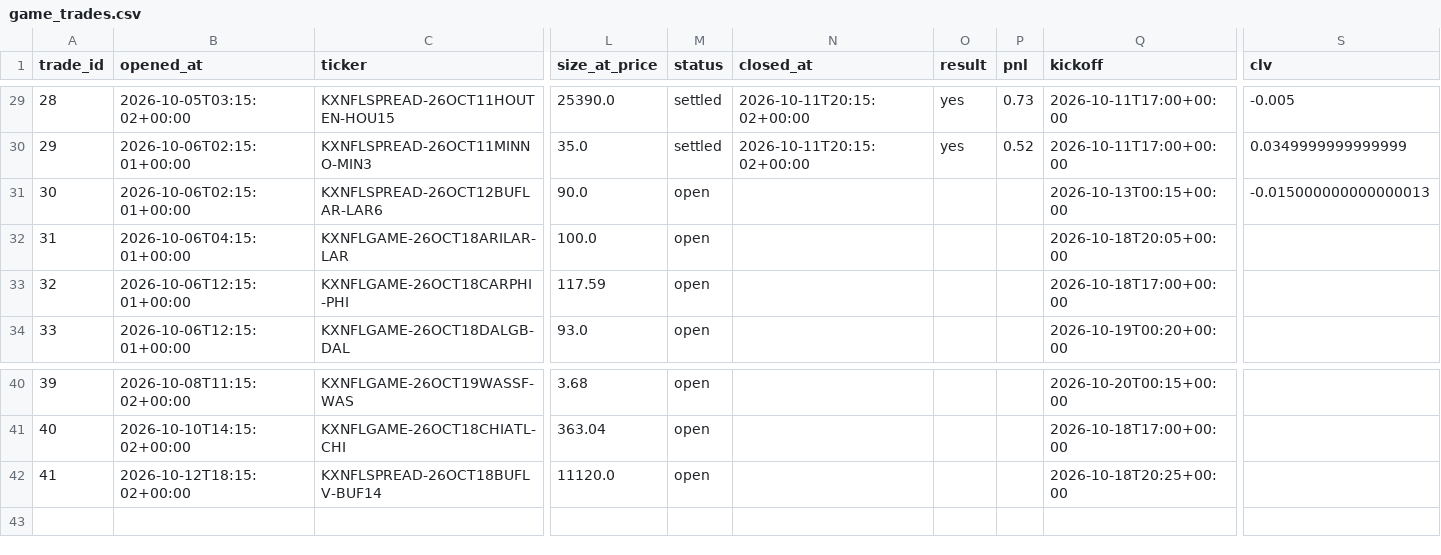
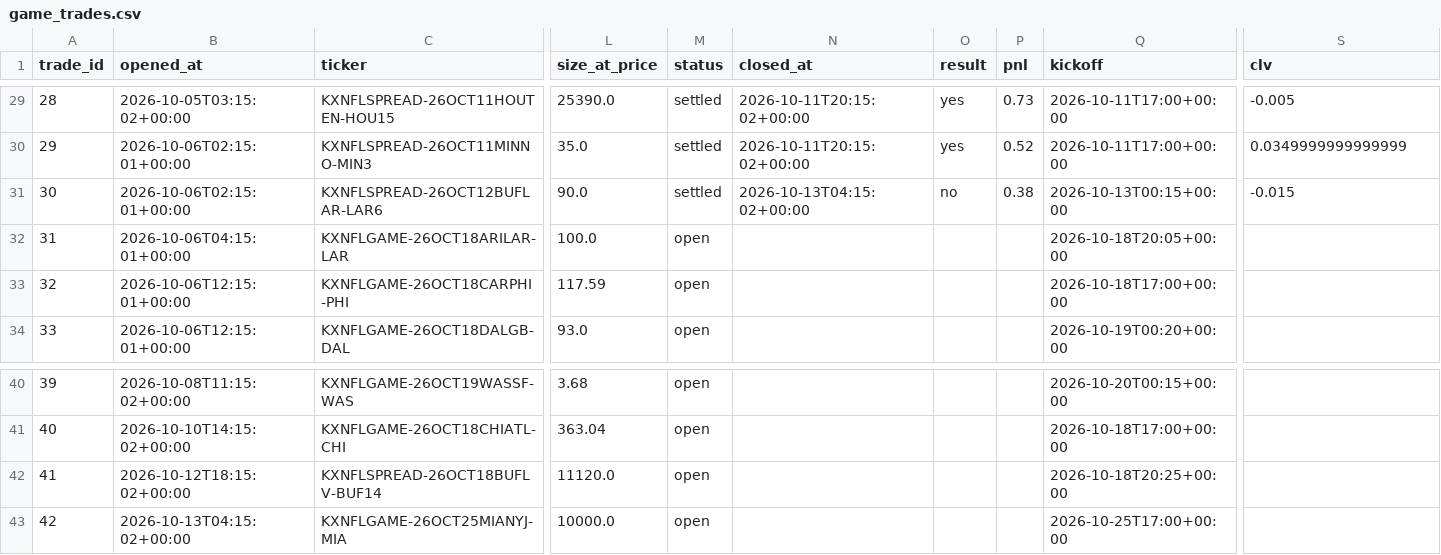
Before and after one commit to mastayb/nfl-power-rankings, a CSV file: data/paper/game_trades.csv, drawn as a sheet; only a part is shown, gaps mark what is left out; rows hold the shown columns only; the diff names each change by its address in the sheet, - before the commit and + after, or states it on an @@ line.

```diff
--- a/data/paper/game_trades.csv
+++ b/data/paper/game_trades.csv
-M31 (status): open
+M31 (status): settled
-N31 (closed_at): (empty)
+N31 (closed_at): 2026-10-13T04:15:02+00:00
-O31 (result): (empty)
+O31 (result): no
-P31 (pnl): (empty)
+P31 (pnl): 0.38
-S31 (clv): -0.015000000000000013
+S31 (clv): -0.015
+row 43: 42 | 2026-10-13T04:15:02+00:00 | KXNFLGAME-26OCT25MIANYJ-MIA | 10000.0 | open |  |  |  | 2026-10-25T17:00+00:00
```
Also changed, not shown: data/paper/game_marks.csv.
